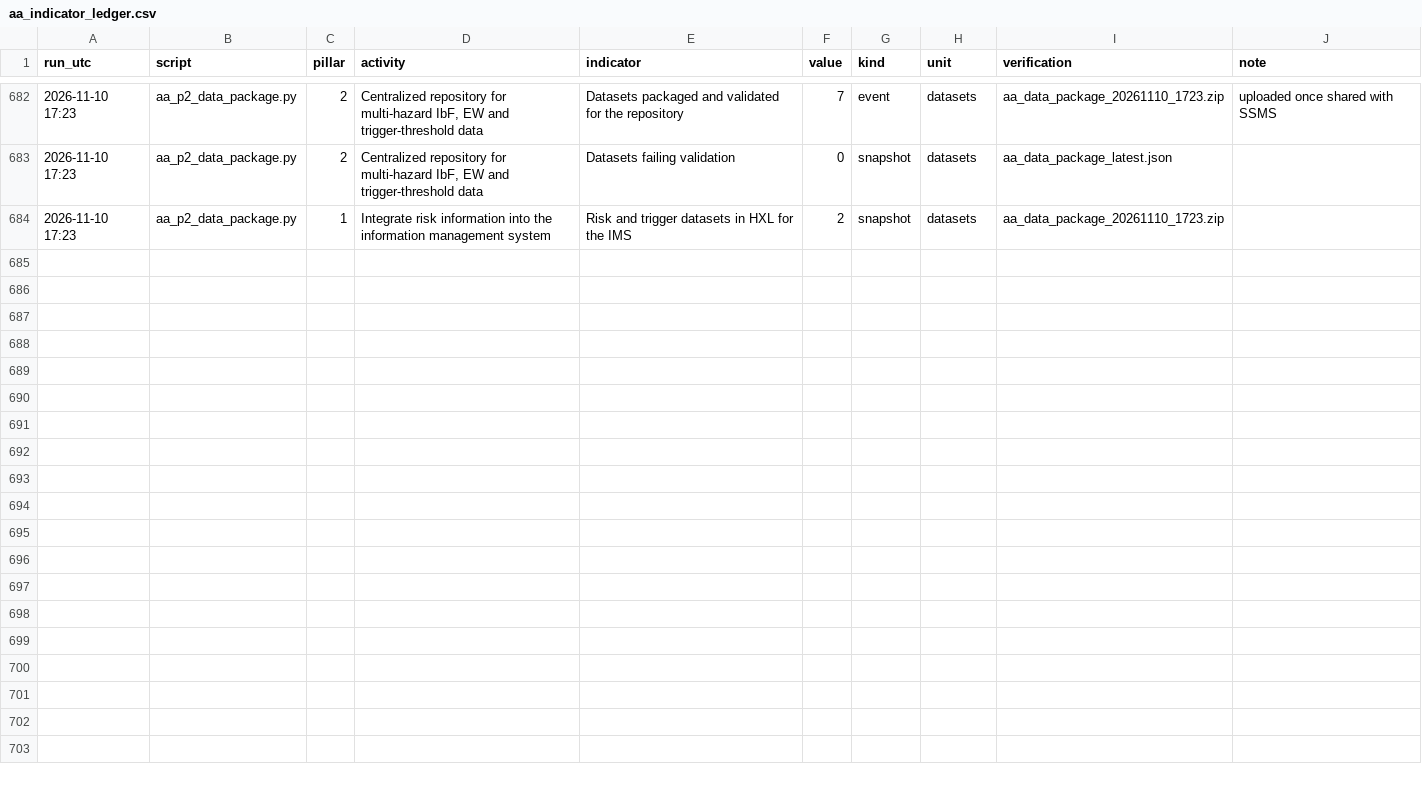
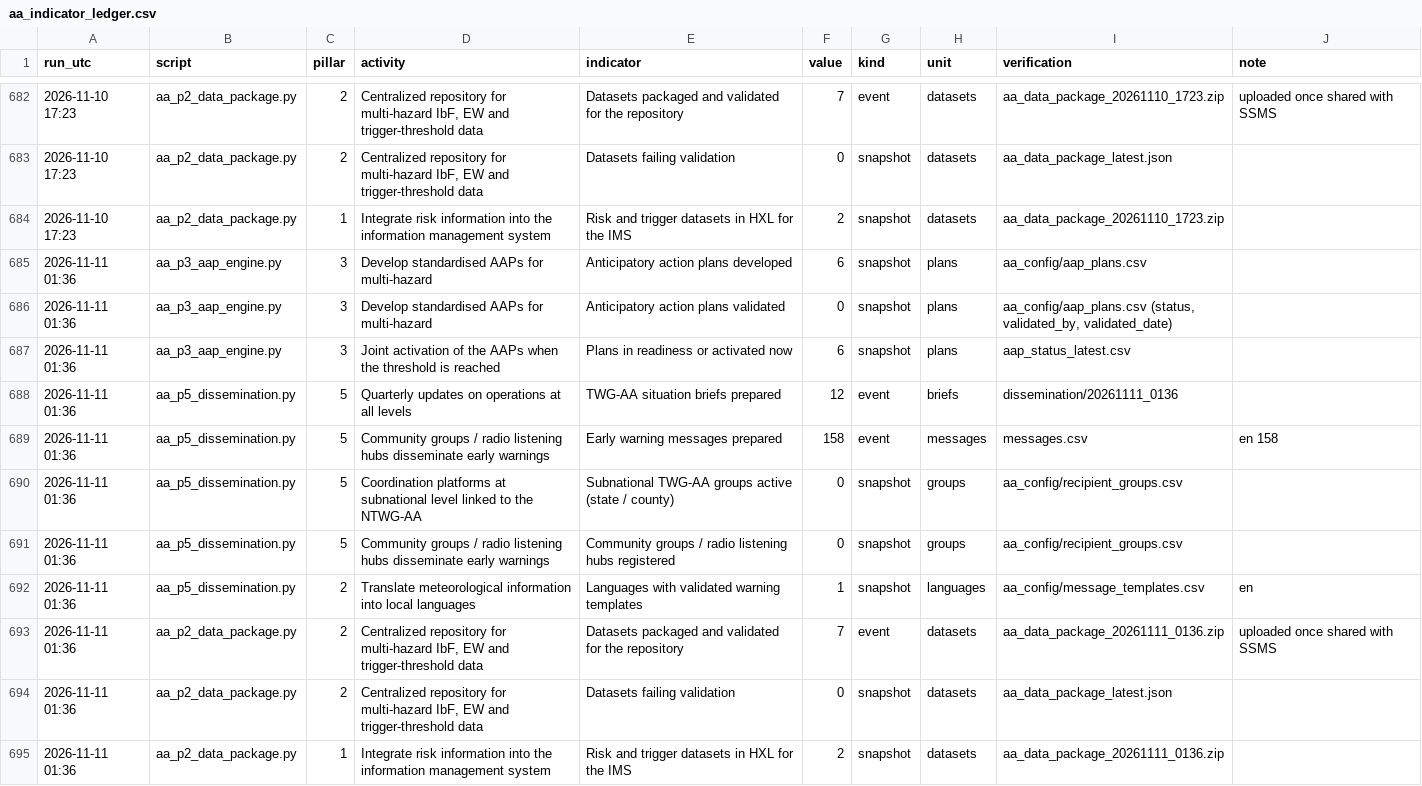
Before and after one commit to Penuelabi/altimetry-nightly, a CSV file: aa_out/aa_indicator_ledger.csv, drawn as a sheet; only a part is shown, gaps mark what is left out.

```diff
--- a/aa_out/aa_indicator_ledger.csv
+++ b/aa_out/aa_indicator_ledger.csv
@@ -684 +684,12 @@ run_utc,script,pillar,activity,indicator,value,kind,unit,verification,note
 2026-11-10 17:23,aa_p2_data_package.py,1,Integrate risk information into the information management system,Risk and trigger datasets in HXL for the IMS,2,snapshot,datasets,aa_data_package_20261110_1723.zip,
+2026-11-11 01:36,aa_p3_aap_engine.py,3,Develop standardised AAPs for multi-hazard,Anticipatory action plans developed,6,snapshot,plans,aa_config/aap_plans.csv,
+2026-11-11 01:36,aa_p3_aap_engine.py,3,Develop standardised AAPs for multi-hazard,Anticipatory action plans validated,0,snapshot,plans,"aa_config/aap_plans.csv (status, validated_by, validated_date)",
+2026-11-11 01:36,aa_p3_aap_engine.py,3,Joint activation of the AAPs when the threshold is reached,Plans in readiness or activated now,6,snapshot,plans,aap_status_latest.csv,
+2026-11-11 01:36,aa_p5_dissemination.py,5,Quarterly updates on operations at all levels,TWG-AA situation briefs prepared,12,event,briefs,dissemination/20261111_0136,
+2026-11-11 01:36,aa_p5_dissemination.py,5,Community groups / radio listening hubs disseminate early warnings,Early warning messages prepared,158,event,messages,messages.csv,en 158
+2026-11-11 01:36,aa_p5_dissemination.py,5,Coordination platforms at subnational level linked to the NTWG-AA,Subnational TWG-AA groups active (state / county),0,snapshot,groups,aa_config/recipient_groups.csv,
+2026-11-11 01:36,aa_p5_dissemination.py,5,Community groups / radio listening hubs disseminate early warnings,Community groups / radio listening hubs registered,0,snapshot,groups,aa_config/recipient_groups.csv,
+2026-11-11 01:36,aa_p5_dissemination.py,2,Translate meteorological information into local languages,Languages with validated warning templates,1,snapshot,languages,aa_config/message_templates.csv,en
+2026-11-11 01:36,aa_p2_data_package.py,2,"Centralized repository for multi-hazard IbF, EW and trigger-threshold data",Datasets packaged and validated for the repository,7,event,datasets,aa_data_package_20261111_0136.zip,uploaded once shared with SSMS
+2026-11-11 01:36,aa_p2_data_package.py,2,"Centralized repository for multi-hazard IbF, EW and trigger-threshold data",Datasets failing validation,0,snapshot,datasets,aa_data_package_latest.json,
+2026-11-11 01:36,aa_p2_data_package.py,1,Integrate risk information into the information management system,Risk and trigger datasets in HXL for the IMS,2,snapshot,datasets,aa_data_package_20261111_0136.zip,
```
Also changed, not shown: aa_out/aap_status_latest.csv, aa_out/county_gauge_options.csv, 21 other files.
